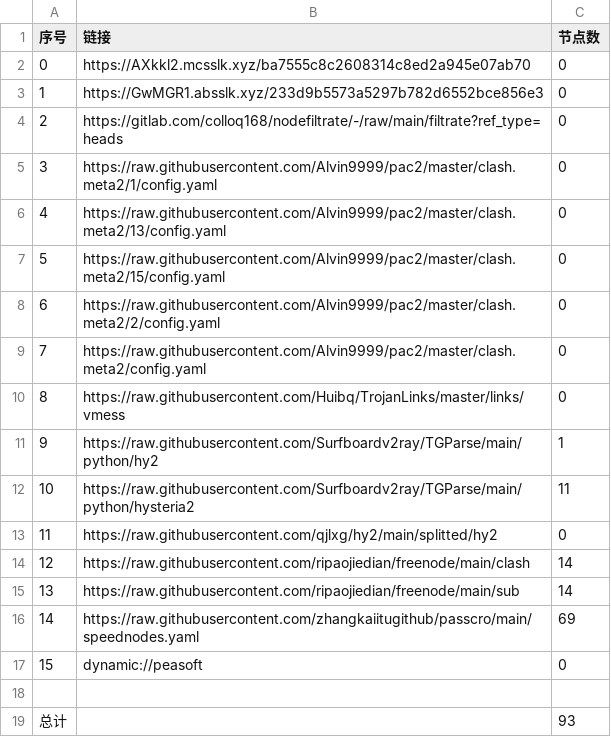
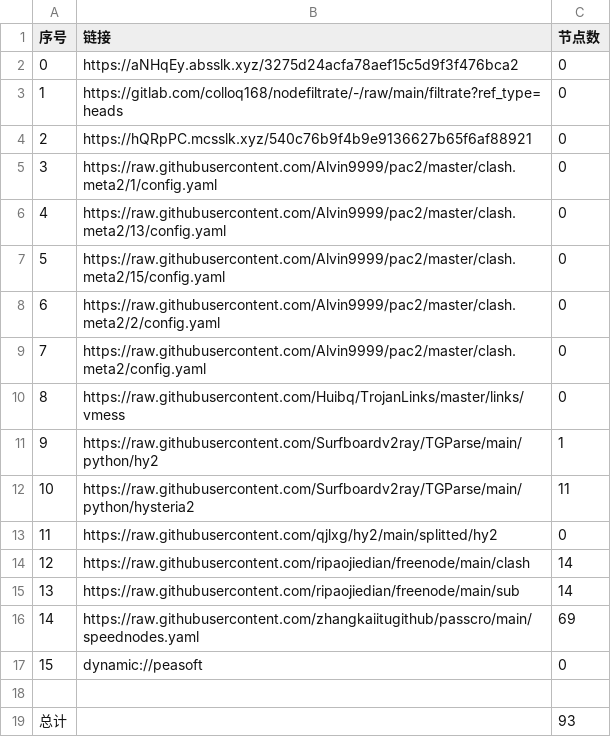
Before and after one commit to hahahahalipoterr/AutoMergePublicNodes, a CSV file: list_result.csv, drawn as a sheet.

```diff
--- a/list_result.csv
+++ b/list_result.csv
@@ -1,5 +1,5 @@
 序号,链接,节点数
-0,https://AXkkl2.mcsslk.xyz/ba7555c8c2608314c8ed2a945e07ab70,0
-1,https://GwMGR1.absslk.xyz/233d9b5573a5297b782d6552bce856e3,0
-2,https://gitlab.com/colloq168/nodefiltrate/-/raw/main/filtrate?ref_type=heads,0
+0,https://aNHqEy.absslk.xyz/3275d24acfa78aef15c5d9f3f476bca2,0
+1,https://gitlab.com/colloq168/nodefiltrate/-/raw/main/filtrate?ref_type=heads,0
+2,https://hQRpPC.mcsslk.xyz/540c76b9f4b9e9136627b65f6af88921,0
 3,https://raw.githubusercontent.com/Alvin9999/pac2/master/clash.meta2/1/config.yaml,0
```
Also changed, not shown: 3 other files.
